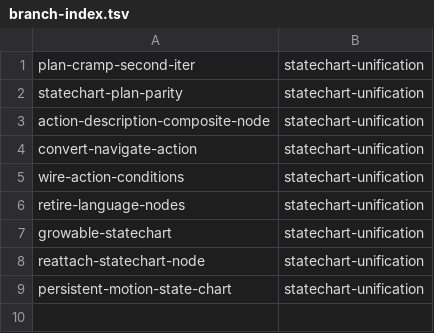
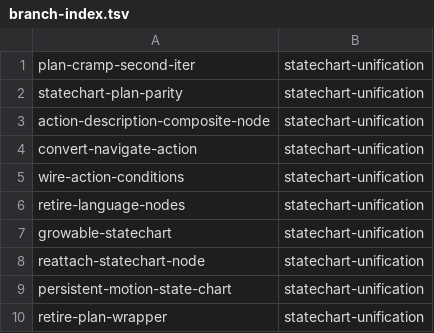
Before and after one commit to Tigul/cognitive_robot_abstract_machine, a TSV file: .claude/personal/plans/_generated/branch-index.tsv, drawn as a sheet.

Commit message:
Update plan manifest for statechart-unification

```diff
--- a/.claude/personal/plans/_generated/branch-index.tsv
+++ b/.claude/personal/plans/_generated/branch-index.tsv
@@ -9 +9,2 @@ reattach-statechart-node	statechart-unification
 persistent-motion-state-chart	statechart-unification
+retire-plan-wrapper	statechart-unification
```
Also changed, not shown: 2 other files.
